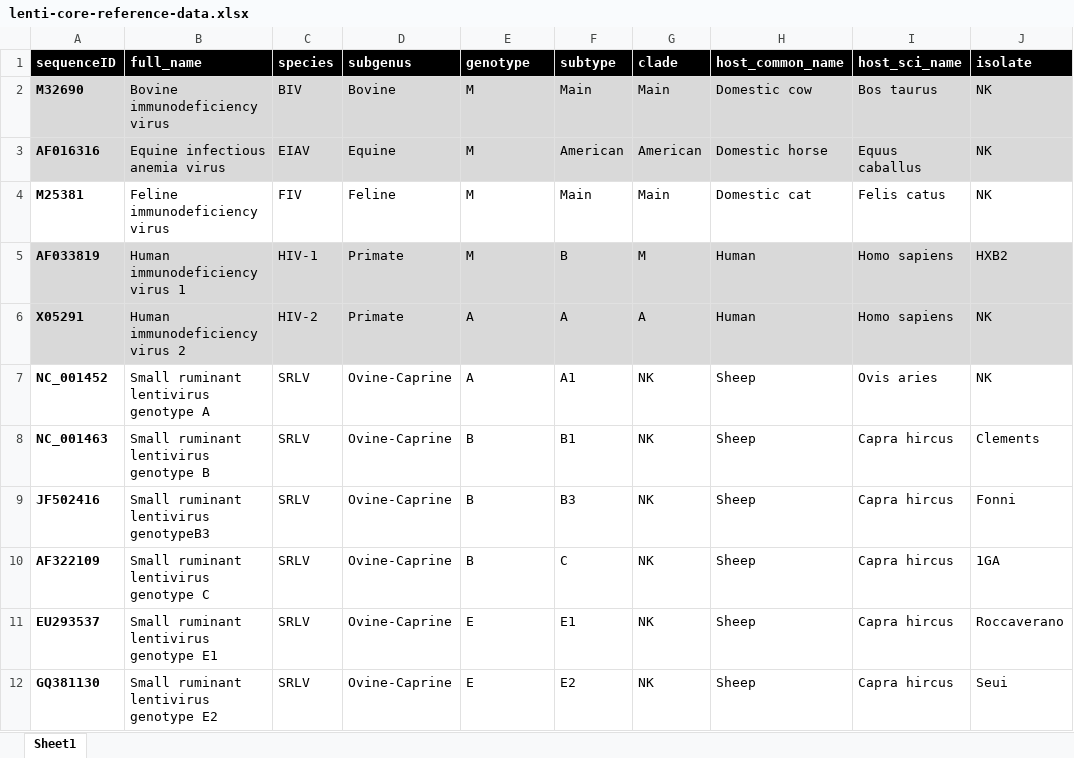
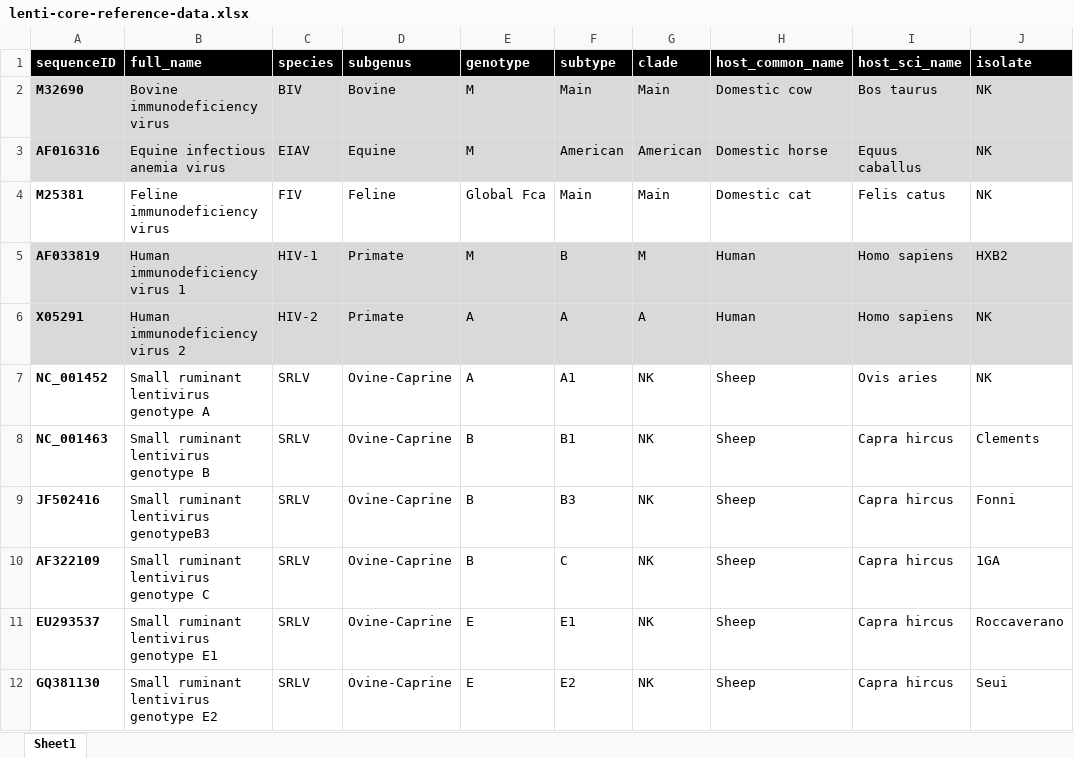
Before and after one commit to giffordlabcvr/Lentivirus-GLUE, an Excel workbook: tabular/core/lenti-core-reference-data.xlsx, sheet Sheet1, drawn as a sheet; only a part is shown; values as stored, in another font and other column widths than the file's, no borders; the diff names each change by its address in the sheet, - before the commit and + after, or states it on an @@ line.

```diff
--- a/tabular/core/lenti-core-reference-data.xlsx (sheet Sheet1)
+++ b/tabular/core/lenti-core-reference-data.xlsx (sheet Sheet1)
-E4 (genotype): M
+E4 (genotype): Global Fca
```
Also changed, not shown: 1 other file.
